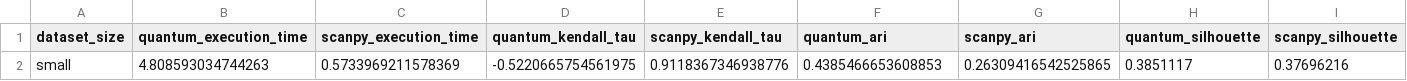
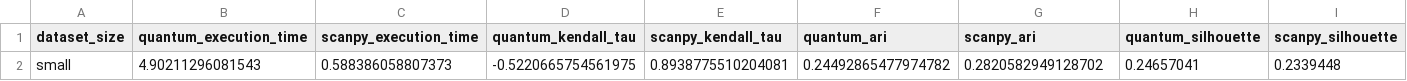
Before and after one commit to wikknes/EntangleDE, a CSV file: benchmark_trajectory_results/small_trajectory_metrics.csv, drawn as a sheet.

```diff
--- a/benchmark_trajectory_results/small_trajectory_metrics.csv
+++ b/benchmark_trajectory_results/small_trajectory_metrics.csv
@@ -1,2 +1,2 @@
 dataset_size,quantum_execution_time,scanpy_execution_time,quantum_kendall_tau,scanpy_kendall_tau,quantum_ari,scanpy_ari,quantum_silhouette,scanpy_silhouette
-small,4.808593034744263,0.5733969211578369,-0.5220665754561975,0.9118367346938776,0.4385466653608853,0.26309416542525865,0.3851117,0.37696216
+small,4.90211296081543,0.588386058807373,-0.5220665754561975,0.8938775510204081,0.24492865477974782,0.2820582949128702,0.24657041,0.2339448
```
Also changed, not shown: benchmark_trajectory_results/small/synthetic_expression.csv, benchmark_trajectory_results/small/synthetic_pseudotime.csv, 12 other files.
